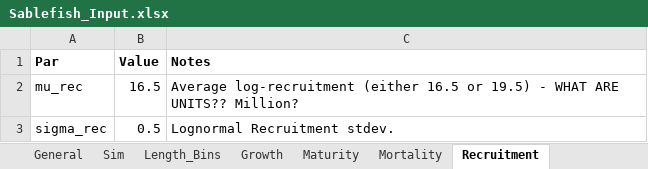
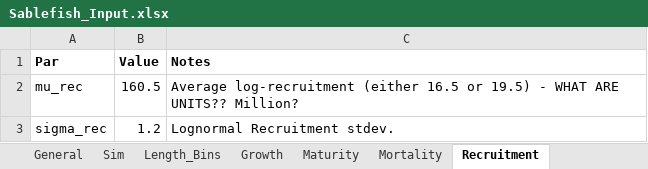
Before and after one commit to khfenske/Sablefish_ApportionmentStrategies, an Excel workbook: data/Sablefish_Input.xlsx, sheet Recruitment, drawn as a sheet; values as stored, in another font and other column widths than the file's, no borders; the diff names each change by its address in the sheet, - before the commit and + after, or states it on an @@ line.

```diff
--- a/data/Sablefish_Input.xlsx (sheet Recruitment)
+++ b/data/Sablefish_Input.xlsx (sheet Recruitment)
-B2 (Value): 16.5
+B2 (Value): 160.5
-B3 (Value): 0.5
+B3 (Value): 1.2
```
Also changed, not shown: 14 other files.
